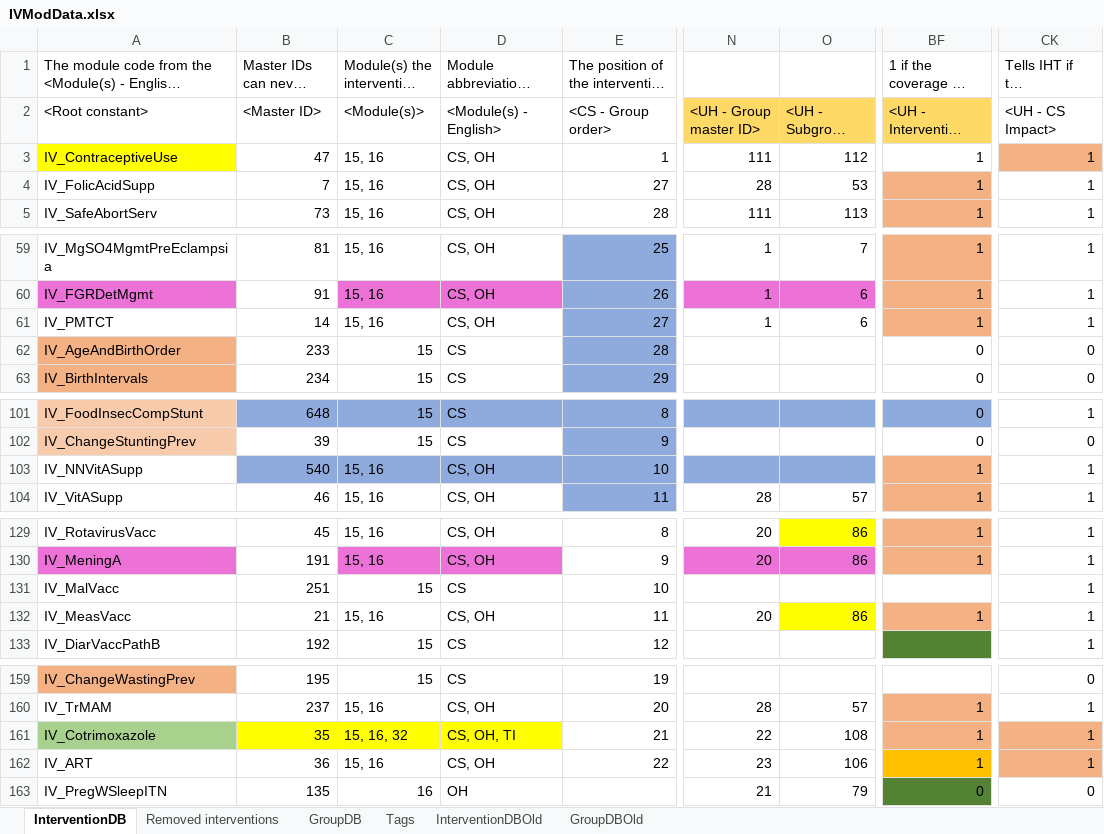
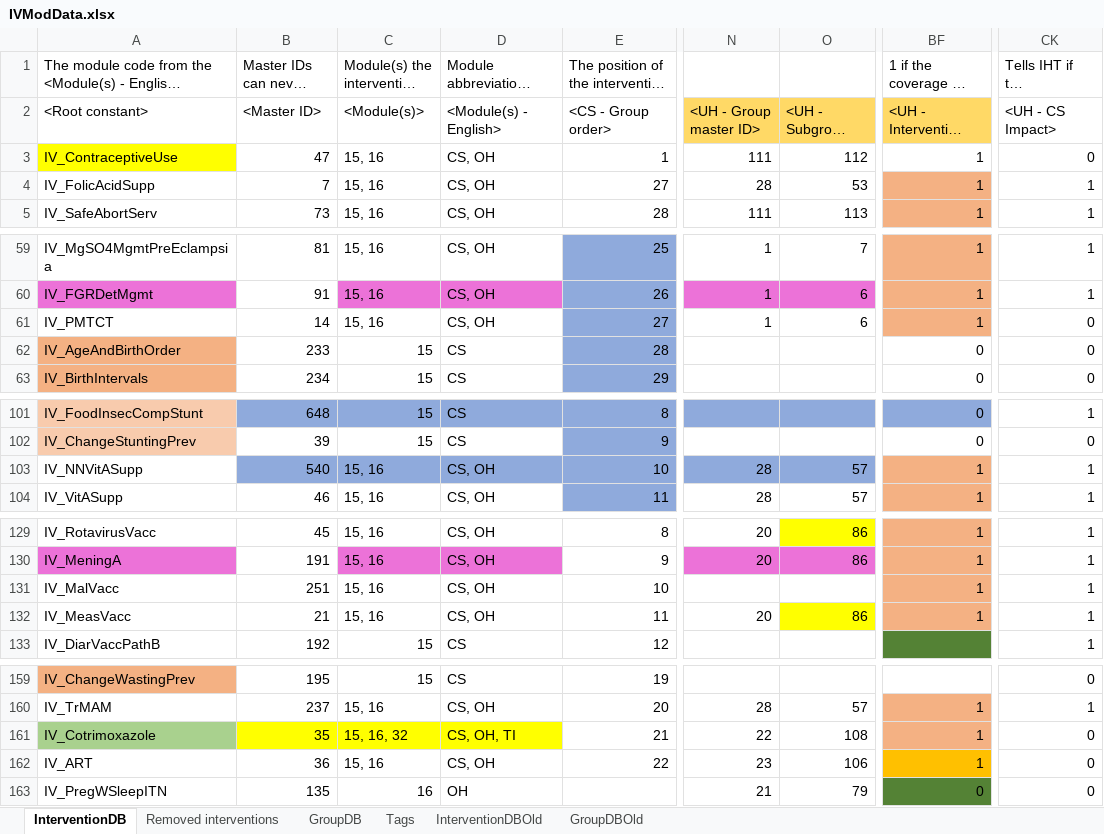
Before and after one commit to AvenirHealth-org/SpectrumWebDefaultData, an Excel workbook: SourceData/interventions/IVModData.xlsx, sheet InterventionDB, drawn as a sheet; only a part is shown, gaps mark what is left out; long unchanged cells end in …; values as stored, in another font and other column widths than the file's, no borders; conditional formats not drawn; the diff covers the shown part only; the diff names each change by its address in the sheet, - before the commit and + after, or states it on an @@ line.

Commit message:
IHT: All normal LiST interventions should now show in IHT as impact interventions.

```diff
--- a/SourceData/interventions/IVModData.xlsx (sheet InterventionDB)
+++ b/SourceData/interventions/IVModData.xlsx (sheet InterventionDB)
-CK3 (<UH - CS Impact>): 1
+CK3 (<UH - CS Impact>): 0
-CK3 fill: #F4B183
+CK3 fill: none
-CK61 (<UH - CS Impact>): 1
+CK61 (<UH - CS Impact>): 0
-N103 (<UH - Group master ID>): (empty)
+N103 (<UH - Group master ID>): 28
-O103 (<UH - Subgroup master ID>): (empty)
+O103 (<UH - Subgroup master ID>): 57
-C131 (<Module(s)>): 15
+C131 (<Module(s)>): 15, 16
-D131 (<Module(s) - English>): CS
+D131 (<Module(s) - English>): CS, OH
-BF131 (<UH - Intervention with impact?>): (empty)
+BF131 (<UH - Intervention with impact?>): 1
-BF131 fill: none
+BF131 fill: #F4B183
-CK161:CK162 (<UH - CS Impact>): 1
+CK161:CK162 (<UH - CS Impact>): 0
-CK161:CK162 fill: #F4B183
+CK161:CK162 fill: none
```
Also changed, not shown: 25 edited cells and cell formats elsewhere in this sheet, 1 other file.
